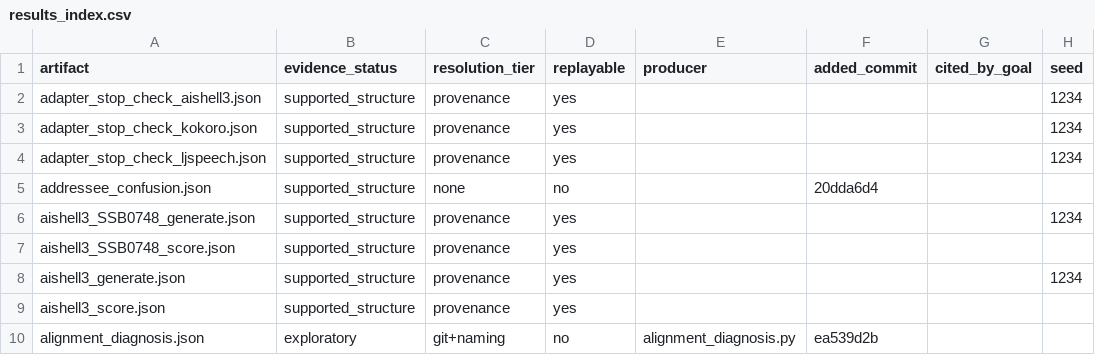
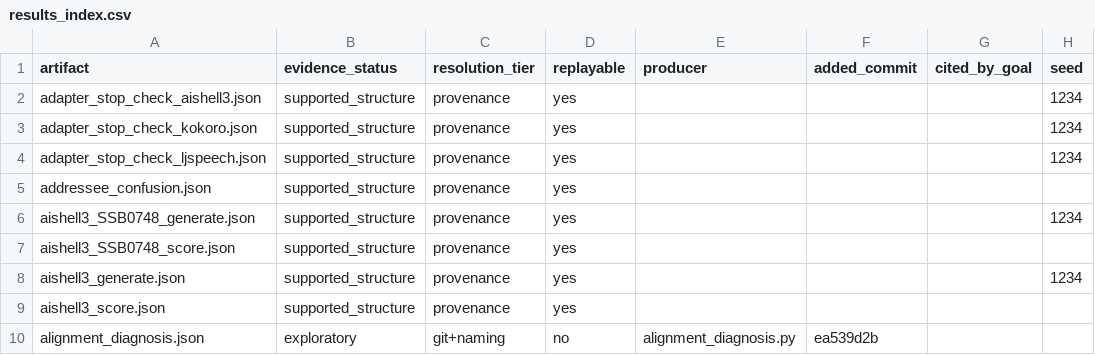
Before and after one commit to on22s/alexandria-audiobook2, a CSV file: results_index.csv, drawn as a sheet; only a part is shown; the diff covers the shown part only; the diff names each change by its address in the sheet, - before the commit and + after, or states it on an @@ line.

```diff
--- a/results_index.csv
+++ b/results_index.csv
-C5 (resolution_tier): none
+C5 (resolution_tier): provenance
-D5 (replayable): no
+D5 (replayable): yes
-F5 (added_commit): 20dda6d4
+F5 (added_commit): (empty)
```
Also changed, not shown: 4 added rows and 7 edited cells elsewhere in this file, 9 other files.
